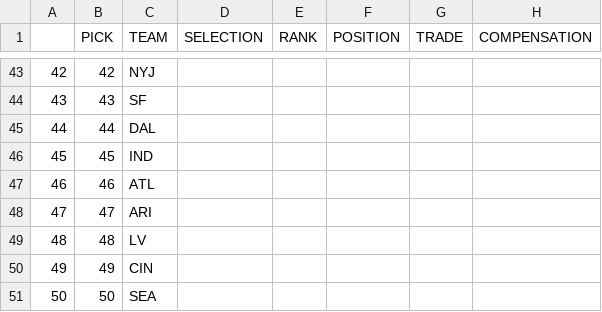
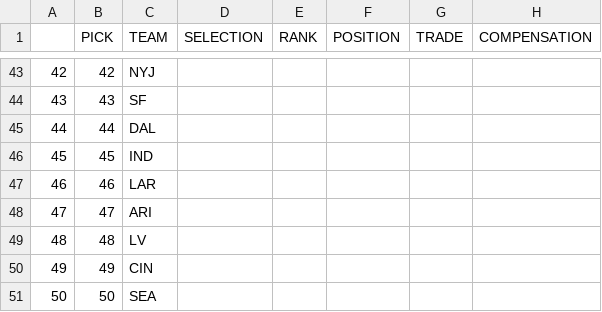
Before and after one commit to jackgruca/mds_home, a CSV file: assets/2025/draft_order.csv, drawn as a sheet; only a part is shown, gaps mark what is left out.

Commit message:
update

```diff
--- a/assets/2025/draft_order.csv
+++ b/assets/2025/draft_order.csv
@@ -46,3 +46,3 @@
 "45",45,"IND","","","","",""
-"46",46,"ATL","","","","",""
+"46",46,"LAR","","","","",""
 "47",47,"ARI","","","","",""
```
